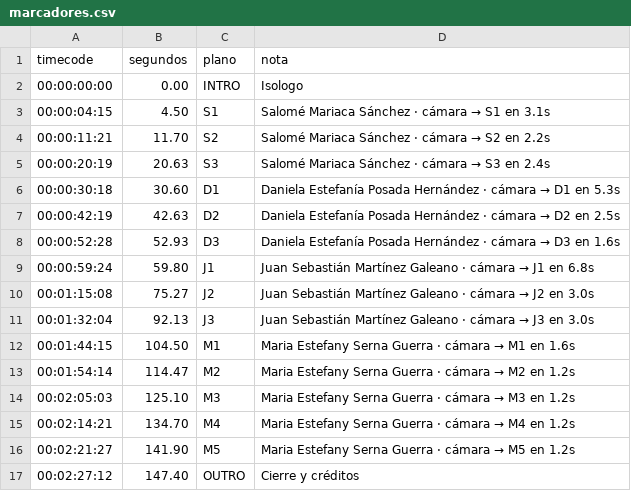
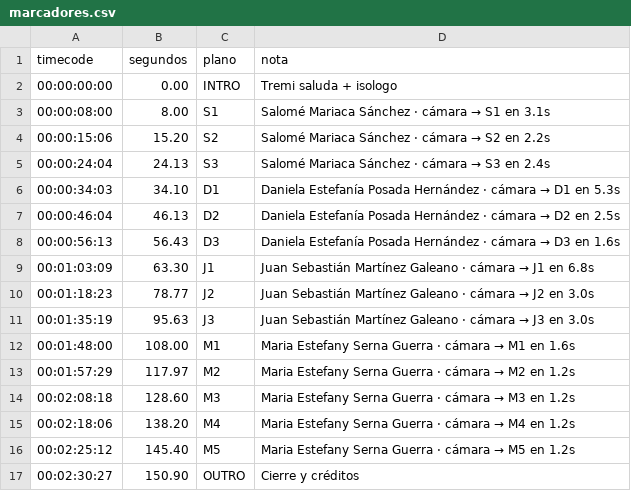
Before and after one commit to Mogollo7/Guion, a CSV file: entregables/montaje/marcadores.csv, drawn as a sheet.

```diff
--- a/entregables/montaje/marcadores.csv
+++ b/entregables/montaje/marcadores.csv
@@ -1,17 +1,17 @@
 timecode,segundos,plano,nota
-00:00:00:00,0.00,INTRO,"Isologo"
-00:00:04:15,4.50,S1,"Salomé Mariaca Sánchez · cámara → S1 en 3.1s"
-00:00:11:21,11.70,S2,"Salomé Mariaca Sánchez · cámara → S2 en 2.2s"
-00:00:20:19,20.63,S3,"Salomé Mariaca Sánchez · cámara → S3 en 2.4s"
-00:00:30:18,30.60,D1,"Daniela Estefanía Posada Hernández · cámara → D1 en 5.3s"
-00:00:42:19,42.63,D2,"Daniela Estefanía Posada Hernández · cámara → D2 en 2.5s"
-00:00:52:28,52.93,D3,"Daniela Estefanía Posada Hernández · cámara → D3 en 1.6s"
-00:00:59:24,59.80,J1,"Juan Sebastián Martínez Galeano · cámara → J1 en 6.8s"
-00:01:15:08,75.27,J2,"Juan Sebastián Martínez Galeano · cámara → J2 en 3.0s"
-00:01:32:04,92.13,J3,"Juan Sebastián Martínez Galeano · cámara → J3 en 3.0s"
-00:01:44:15,104.50,M1,"Maria Estefany Serna Guerra · cámara → M1 en 1.6s"
-00:01:54:14,114.47,M2,"Maria Estefany Serna Guerra · cámara → M2 en 1.2s"
-00:02:05:03,125.10,M3,"Maria Estefany Serna Guerra · cámara → M3 en 1.2s"
-00:02:14:21,134.70,M4,"Maria Estefany Serna Guerra · cámara → M4 en 1.2s"
-00:02:21:27,141.90,M5,"Maria Estefany Serna Guerra · cámara → M5 en 1.2s"
-00:02:27:12,147.40,OUTRO,"Cierre y créditos"
+00:00:00:00,0.00,INTRO,"Tremi saluda + isologo"
+00:00:08:00,8.00,S1,"Salomé Mariaca Sánchez · cámara → S1 en 3.1s"
+00:00:15:06,15.20,S2,"Salomé Mariaca Sánchez · cámara → S2 en 2.2s"
+00:00:24:04,24.13,S3,"Salomé Mariaca Sánchez · cámara → S3 en 2.4s"
+00:00:34:03,34.10,D1,"Daniela Estefanía Posada Hernández · cámara → D1 en 5.3s"
+00:00:46:04,46.13,D2,"Daniela Estefanía Posada Hernández · cámara → D2 en 2.5s"
+00:00:56:13,56.43,D3,"Daniela Estefanía Posada Hernández · cámara → D3 en 1.6s"
+00:01:03:09,63.30,J1,"Juan Sebastián Martínez Galeano · cámara → J1 en 6.8s"
+00:01:18:23,78.77,J2,"Juan Sebastián Martínez Galeano · cámara → J2 en 3.0s"
+00:01:35:19,95.63,J3,"Juan Sebastián Martínez Galeano · cámara → J3 en 3.0s"
+00:01:48:00,108.00,M1,"Maria Estefany Serna Guerra · cámara → M1 en 1.6s"
+00:01:57:29,117.97,M2,"Maria Estefany Serna Guerra · cámara → M2 en 1.2s"
+00:02:08:18,128.60,M3,"Maria Estefany Serna Guerra · cámara → M3 en 1.2s"
+00:02:18:06,138.20,M4,"Maria Estefany Serna Guerra · cámara → M4 en 1.2s"
+00:02:25:12,145.40,M5,"Maria Estefany Serna Guerra · cámara → M5 en 1.2s"
+00:02:30:27,150.90,OUTRO,"Cierre y créditos"
```
Also changed, not shown: 51 other files.
